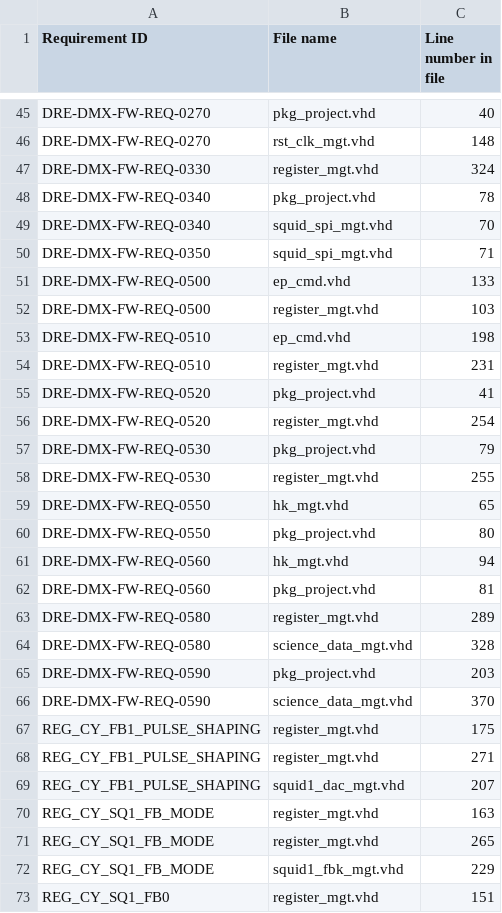
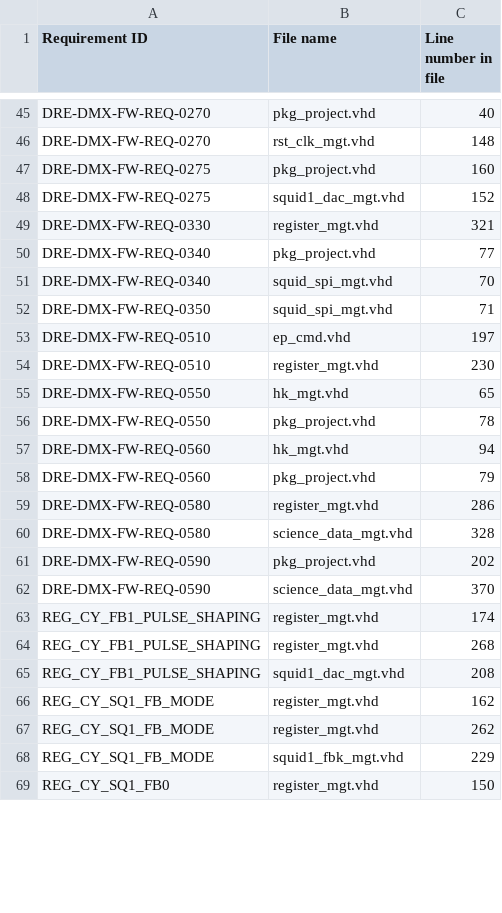
Before and after one commit to xifu-irap/dmx-NGL-fw, a CSV file: simu/result/Traceability.csv, drawn as a sheet; only a part is shown, gaps mark what is left out; the diff covers the shown part only.

Commit message:
Main feature: - Modification Nxmap scripts following Nx training package 02/14/2022
Others:
- Synthesis on Nxmap v3.11.1.4
- Tag requirements on source code following firmware specification v0.13
- Update information about nx_dsp_l_split parameters

```diff
--- a/simu/result/Traceability.csv
+++ b/simu/result/Traceability.csv
@@ -46,28 +46,24 @@
 "DRE-DMX-FW-REQ-0270";"rst_clk_mgt.vhd";"148"
-"DRE-DMX-FW-REQ-0330";"register_mgt.vhd";"324"
-"DRE-DMX-FW-REQ-0340";"pkg_project.vhd";"78"
+"DRE-DMX-FW-REQ-0275";"pkg_project.vhd";"160"
+"DRE-DMX-FW-REQ-0275";"squid1_dac_mgt.vhd";"152"
+"DRE-DMX-FW-REQ-0330";"register_mgt.vhd";"321"
+"DRE-DMX-FW-REQ-0340";"pkg_project.vhd";"77"
 "DRE-DMX-FW-REQ-0340";"squid_spi_mgt.vhd";"70"
 "DRE-DMX-FW-REQ-0350";"squid_spi_mgt.vhd";"71"
-"DRE-DMX-FW-REQ-0500";"ep_cmd.vhd";"133"
-"DRE-DMX-FW-REQ-0500";"register_mgt.vhd";"103"
-"DRE-DMX-FW-REQ-0510";"ep_cmd.vhd";"198"
-"DRE-DMX-FW-REQ-0510";"register_mgt.vhd";"231"
-"DRE-DMX-FW-REQ-0520";"pkg_project.vhd";"41"
-"DRE-DMX-FW-REQ-0520";"register_mgt.vhd";"254"
-"DRE-DMX-FW-REQ-0530";"pkg_project.vhd";"79"
-"DRE-DMX-FW-REQ-0530";"register_mgt.vhd";"255"
+"DRE-DMX-FW-REQ-0510";"ep_cmd.vhd";"197"
+"DRE-DMX-FW-REQ-0510";"register_mgt.vhd";"230"
 "DRE-DMX-FW-REQ-0550";"hk_mgt.vhd";"65"
-"DRE-DMX-FW-REQ-0550";"pkg_project.vhd";"80"
+"DRE-DMX-FW-REQ-0550";"pkg_project.vhd";"78"
 "DRE-DMX-FW-REQ-0560";"hk_mgt.vhd";"94"
-"DRE-DMX-FW-REQ-0560";"pkg_project.vhd";"81"
-"DRE-DMX-FW-REQ-0580";"register_mgt.vhd";"289"
+"DRE-DMX-FW-REQ-0560";"pkg_project.vhd";"79"
+"DRE-DMX-FW-REQ-0580";"register_mgt.vhd";"286"
 "DRE-DMX-FW-REQ-0580";"science_data_mgt.vhd";"328"
-"DRE-DMX-FW-REQ-0590";"pkg_project.vhd";"203"
+"DRE-DMX-FW-REQ-0590";"pkg_project.vhd";"202"
 "DRE-DMX-FW-REQ-0590";"science_data_mgt.vhd";"370"
-"REG_CY_FB1_PULSE_SHAPING";"register_mgt.vhd";"175"
-"REG_CY_FB1_PULSE_SHAPING";"register_mgt.vhd";"271"
-"REG_CY_FB1_PULSE_SHAPING";"squid1_dac_mgt.vhd";"207"
-"REG_CY_SQ1_FB_MODE";"register_mgt.vhd";"163"
-"REG_CY_SQ1_FB_MODE";"register_mgt.vhd";"265"
+"REG_CY_FB1_PULSE_SHAPING";"register_mgt.vhd";"174"
+"REG_CY_FB1_PULSE_SHAPING";"register_mgt.vhd";"268"
+"REG_CY_FB1_PULSE_SHAPING";"squid1_dac_mgt.vhd";"208"
+"REG_CY_SQ1_FB_MODE";"register_mgt.vhd";"162"
+"REG_CY_SQ1_FB_MODE";"register_mgt.vhd";"262"
 "REG_CY_SQ1_FB_MODE";"squid1_fbk_mgt.vhd";"229"
-"REG_CY_SQ1_FB0";"register_mgt.vhd";"151"
+"REG_CY_SQ1_FB0";"register_mgt.vhd";"150"
```
Also changed, not shown: 31 edited cells elsewhere in this file, 17 other files.
